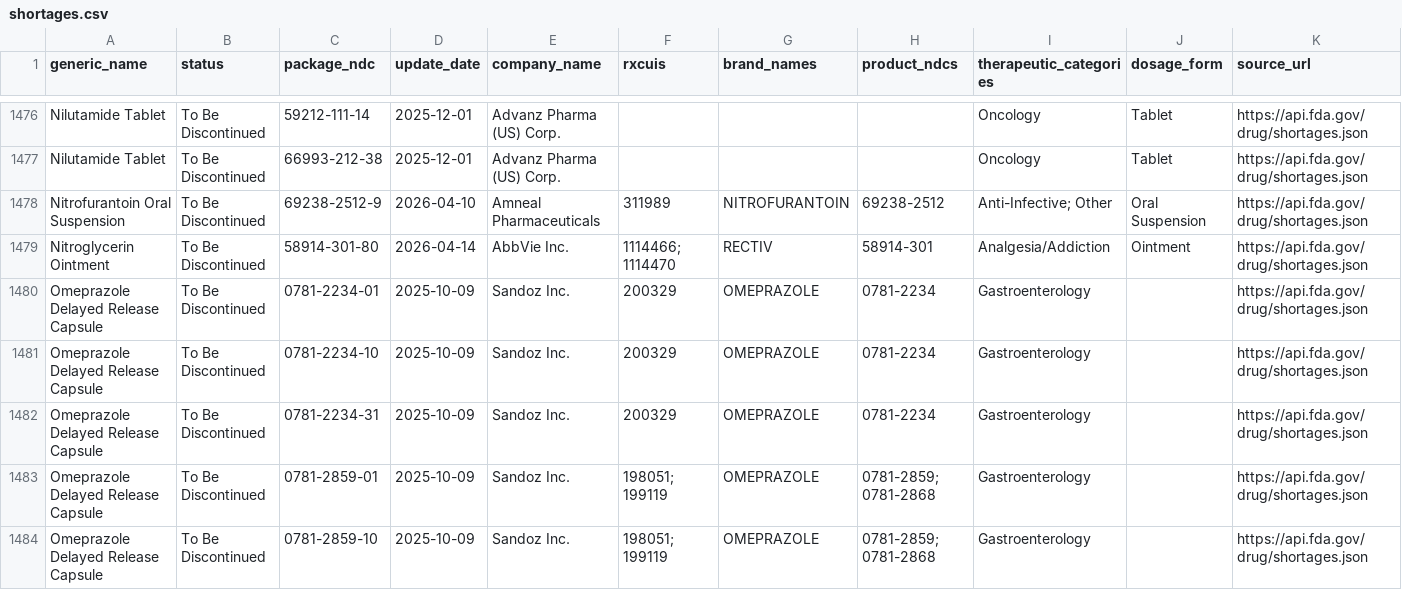
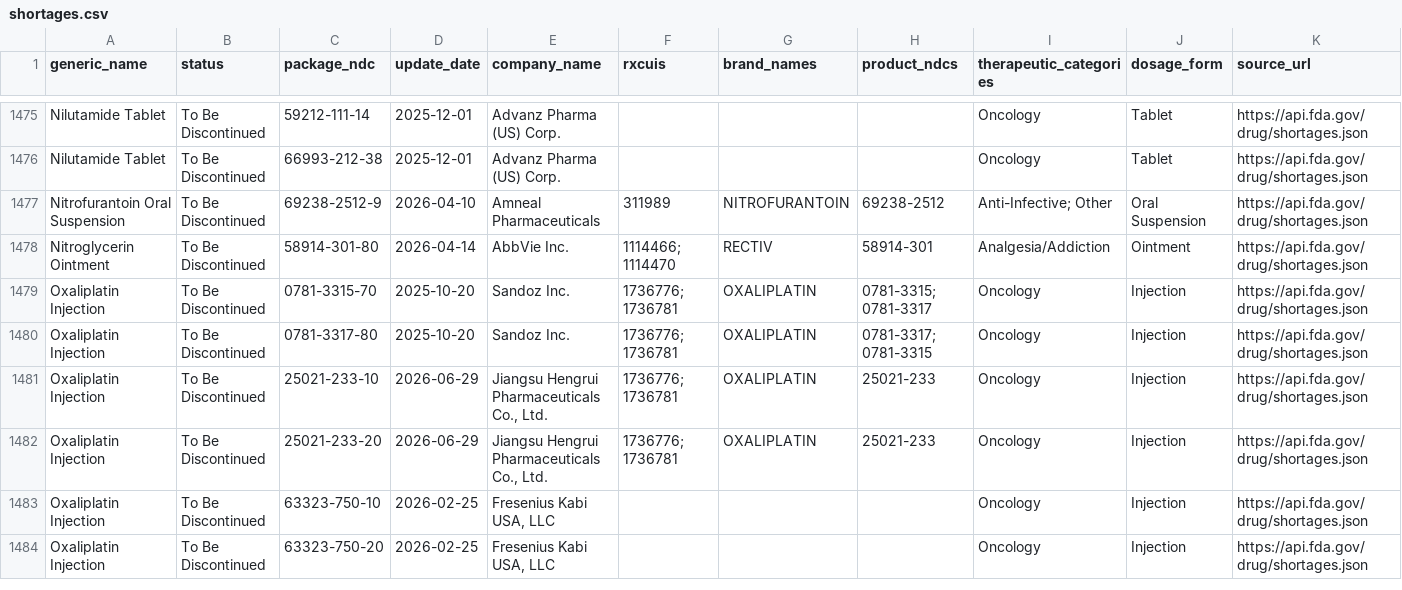
Before and after one commit to zzddddzz/rx-shortage-radar, a CSV file: site/data/shortages.csv, drawn as a sheet; only a part is shown, gaps mark what is left out; the shorter side is filled out with more unchanged rows; removed rows and columns are numbered as before the commit, all else as after; the diff covers the shown part only; the diff names each change by its address in the sheet, - before the commit and + after, or states it on an @@ line.

```diff
--- a/site/data/shortages.csv
+++ b/site/data/shortages.csv
-row 1480: Omeprazole Delayed Release Capsule | To Be Discontinued | 0781-2234-01 | 2025-10-09 | Sandoz Inc. | 200329 | OMEPRAZOLE | 0781-2234 | Gastroenterology |  | https://api.fda.gov/drug/shortages.json
-row 1481: Omeprazole Delayed Release Capsule | To Be Discontinued | 0781-2234-10 | 2025-10-09 | Sandoz Inc. | 200329 | OMEPRAZOLE | 0781-2234 | Gastroenterology |  | https://api.fda.gov/drug/shortages.json
-row 1482: Omeprazole Delayed Release Capsule | To Be Discontinued | 0781-2234-31 | 2025-10-09 | Sandoz Inc. | 200329 | OMEPRAZOLE | 0781-2234 | Gastroenterology |  | https://api.fda.gov/drug/shortages.json
-row 1483: Omeprazole Delayed Release Capsule | To Be Discontinued | 0781-2859-01 | 2025-10-09 | Sandoz Inc. | 198051; 199119 | OMEPRAZOLE | 0781-2859; 0781-2868 | Gastroenterology |  | https://api.fda.gov/drug/shortages.json
-row 1484: Omeprazole Delayed Release Capsule | To Be Discontinued | 0781-2859-10 | 2025-10-09 | Sandoz Inc. | 198051; 199119 | OMEPRAZOLE | 0781-2859; 0781-2868 | Gastroenterology |  | https://api.fda.gov/drug/shortages.json
```
Also changed, not shown: 6 removed rows and 5 moved rows elsewhere in this file, 5 other files.
